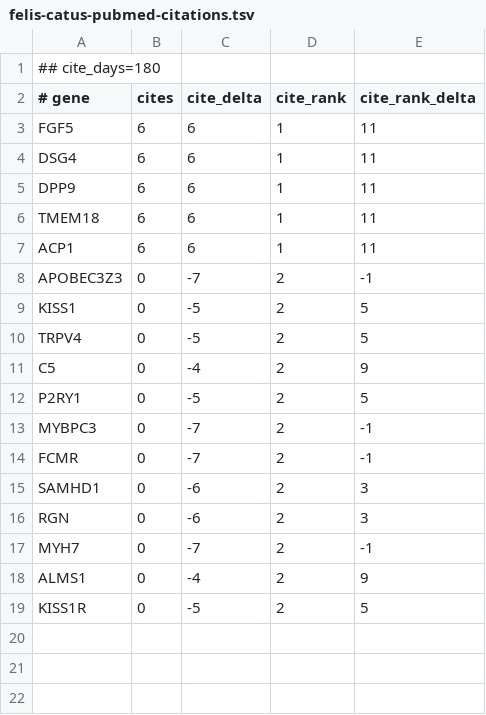
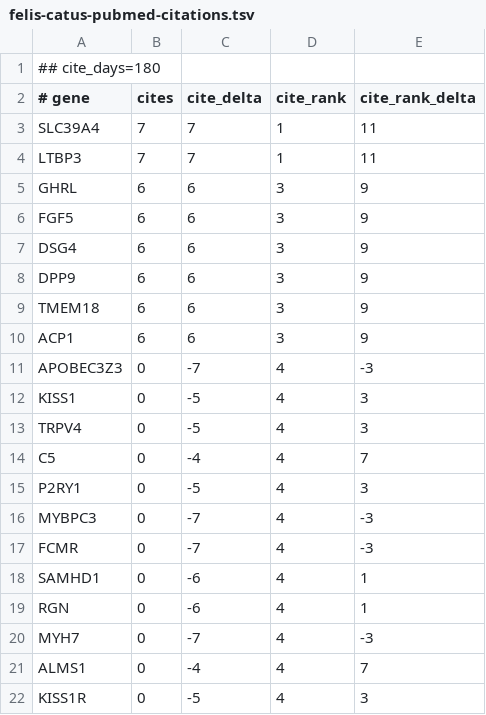
Before and after one commit to broadinstitute/gene-hints, a TSV file: data/felis-catus-pubmed-citations.tsv, drawn as a sheet.

```diff
--- a/data/felis-catus-pubmed-citations.tsv
+++ b/data/felis-catus-pubmed-citations.tsv
@@ -2,18 +2,21 @@
 # gene	cites	cite_delta	cite_rank	cite_rank_delta
-FGF5	6	6	1	11
-DSG4	6	6	1	11
-DPP9	6	6	1	11
-TMEM18	6	6	1	11
-ACP1	6	6	1	11
-APOBEC3Z3	0	-7	2	-1
-KISS1	0	-5	2	5
-TRPV4	0	-5	2	5
-C5	0	-4	2	9
-P2RY1	0	-5	2	5
-MYBPC3	0	-7	2	-1
-FCMR	0	-7	2	-1
-SAMHD1	0	-6	2	3
-RGN	0	-6	2	3
-MYH7	0	-7	2	-1
-ALMS1	0	-4	2	9
-KISS1R	0	-5	2	5
+SLC39A4	7	7	1	11
+LTBP3	7	7	1	11
+GHRL	6	6	3	9
+FGF5	6	6	3	9
+DSG4	6	6	3	9
+DPP9	6	6	3	9
+TMEM18	6	6	3	9
+ACP1	6	6	3	9
+APOBEC3Z3	0	-7	4	-3
+KISS1	0	-5	4	3
+TRPV4	0	-5	4	3
+C5	0	-4	4	7
+P2RY1	0	-5	4	3
+MYBPC3	0	-7	4	-3
+FCMR	0	-7	4	-3
+SAMHD1	0	-6	4	1
+RGN	0	-6	4	1
+MYH7	0	-7	4	-3
+ALMS1	0	-4	4	7
+KISS1R	0	-5	4	3
```
Also changed, not shown: data/canis-lupus-familiaris-pubmed-citations.tsv, data/homo-sapiens-gene-hints.tsv, 2 other files.
